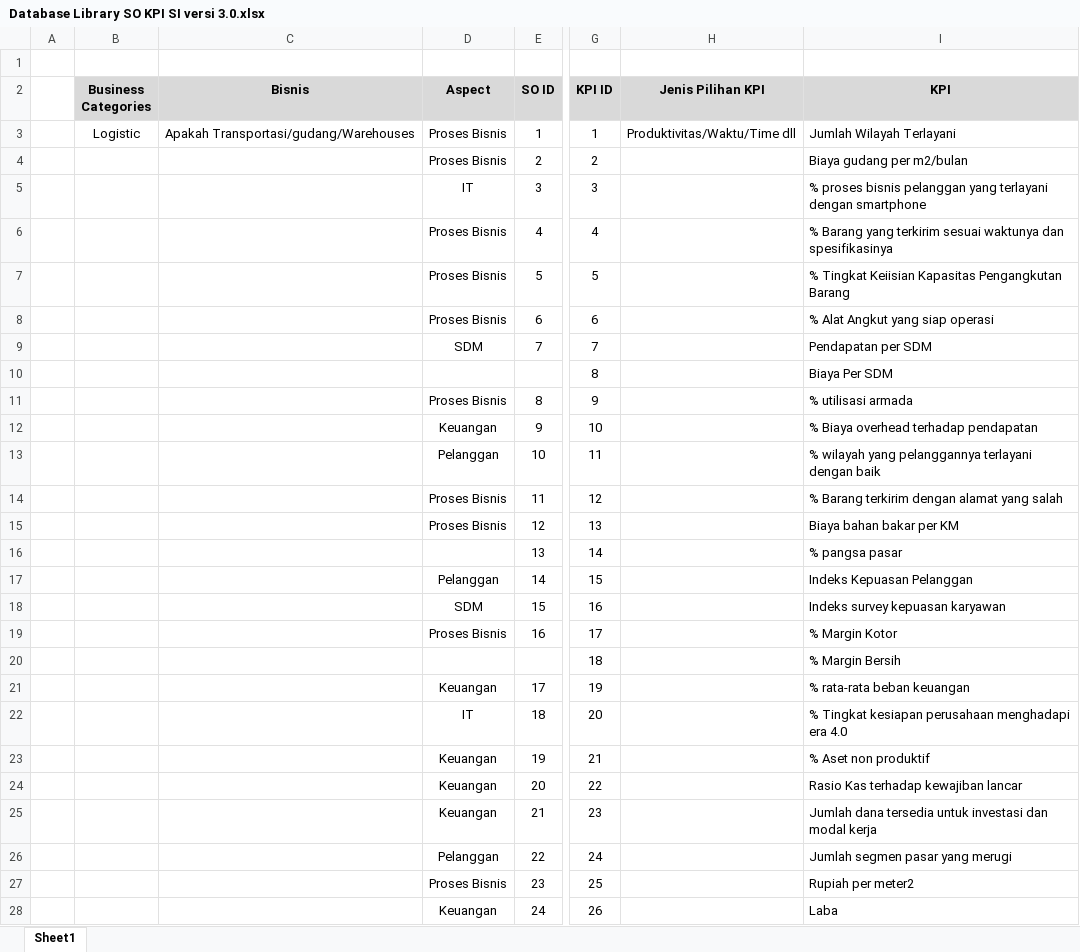
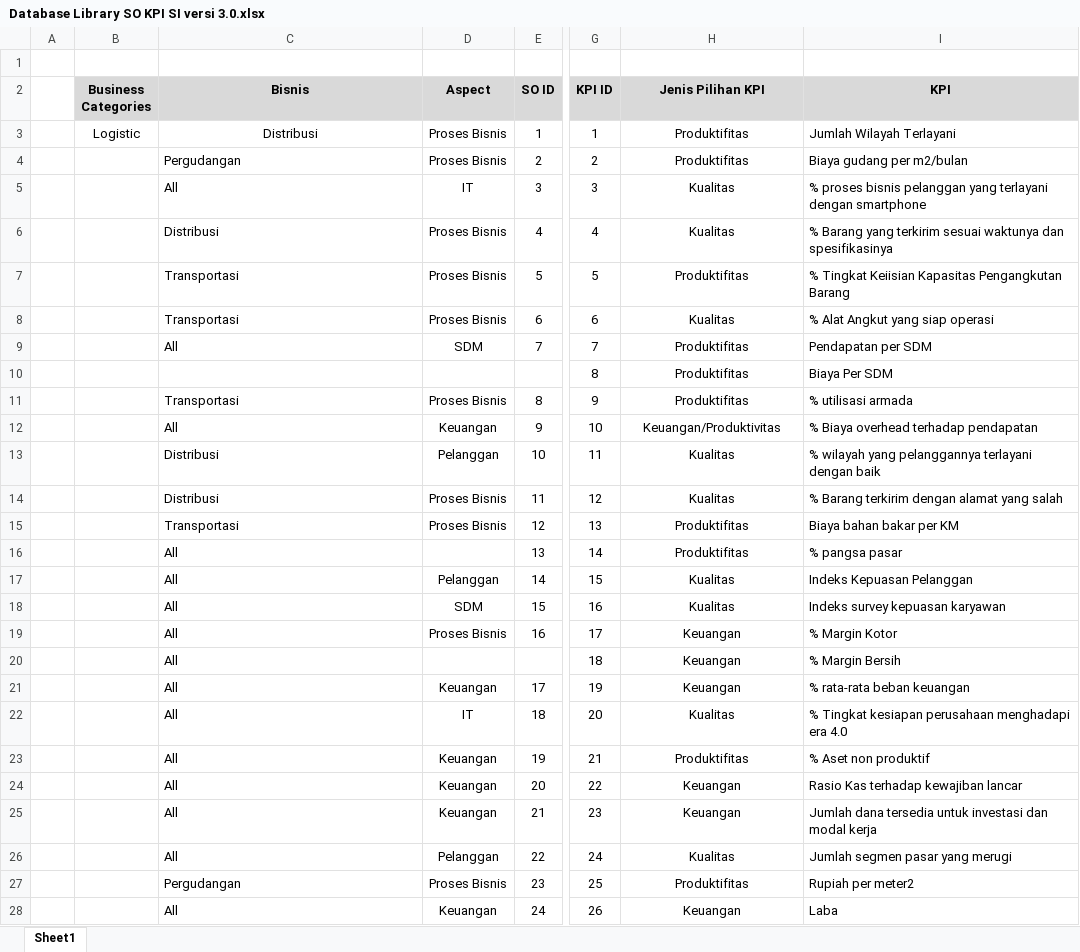
Before and after one commit to DichaPutra/performance-tracking, an Excel workbook: database/Database Library SO KPI SI versi 3.0.xlsx, sheet Sheet1, drawn as a sheet; only a part is shown, gaps mark what is left out; values as stored, in another font and other column widths than the file's, no borders; the diff covers the shown part only; the diff names each change by its address in the sheet, - before the commit and + after, or states it on an @@ line.

Commit message:
update Aspect and Bisnis filter pada form add SO

```diff
--- a/database/Database Library SO KPI SI versi 3.0.xlsx (sheet Sheet1)
+++ b/database/Database Library SO KPI SI versi 3.0.xlsx (sheet Sheet1)
-C3 (Bisnis): Apakah Transportasi/gudang/Warehouses
+C3 (Bisnis): Distribusi
-H3 (Jenis Pilihan KPI): Produktivitas/Waktu/Time dll
+H3 (Jenis Pilihan KPI): Produktifitas
-C4 (Bisnis): (empty)
+C4 (Bisnis): Pergudangan
-H4 (Jenis Pilihan KPI): (empty)
+H4 (Jenis Pilihan KPI): Produktifitas
-C5 (Bisnis): (empty)
+C5 (Bisnis): All
-H5:H6 (Jenis Pilihan KPI): (empty)
+H5:H6 (Jenis Pilihan KPI): Kualitas
-C6 (Bisnis): (empty)
+C6 (Bisnis): Distribusi
-C7:C8 (Bisnis): (empty)
+C7:C8 (Bisnis): Transportasi
-H7 (Jenis Pilihan KPI): (empty)
+H7 (Jenis Pilihan KPI): Produktifitas
-H8 (Jenis Pilihan KPI): (empty)
+H8 (Jenis Pilihan KPI): Kualitas
-C9 (Bisnis): (empty)
+C9 (Bisnis): All
-H9:H11 (Jenis Pilihan KPI): (empty)
+H9:H11 (Jenis Pilihan KPI): Produktifitas
-C11 (Bisnis): (empty)
+C11 (Bisnis): Transportasi
-C12 (Bisnis): (empty)
+C12 (Bisnis): All
-H12 (Jenis Pilihan KPI): (empty)
+H12 (Jenis Pilihan KPI): Keuangan/Produktivitas
-C13:C14 (Bisnis): (empty)
+C13:C14 (Bisnis): Distribusi
-H13:H14 (Jenis Pilihan KPI): (empty)
+H13:H14 (Jenis Pilihan KPI): Kualitas
-C15 (Bisnis): (empty)
+C15 (Bisnis): Transportasi
-H15:H16 (Jenis Pilihan KPI): (empty)
+H15:H16 (Jenis Pilihan KPI): Produktifitas
-C16:C26 (Bisnis): (empty)
+C16:C26 (Bisnis): All
-H17:H18 (Jenis Pilihan KPI): (empty)
+H17:H18 (Jenis Pilihan KPI): Kualitas
-H19:H21 (Jenis Pilihan KPI): (empty)
+H19:H21 (Jenis Pilihan KPI): Keuangan
-H22 (Jenis Pilihan KPI): (empty)
+H22 (Jenis Pilihan KPI): Kualitas
-H23 (Jenis Pilihan KPI): (empty)
+H23 (Jenis Pilihan KPI): Produktifitas
-H24:H25 (Jenis Pilihan KPI): (empty)
+H24:H25 (Jenis Pilihan KPI): Keuangan
-H26 (Jenis Pilihan KPI): (empty)
+H26 (Jenis Pilihan KPI): Kualitas
-C27 (Bisnis): (empty)
+C27 (Bisnis): Pergudangan
-H27 (Jenis Pilihan KPI): (empty)
+H27 (Jenis Pilihan KPI): Produktifitas
-C28 (Bisnis): (empty)
+C28 (Bisnis): All
-H28 (Jenis Pilihan KPI): (empty)
+H28 (Jenis Pilihan KPI): Keuangan
```
Also changed, not shown: 34 edited cells elsewhere in this sheet, 7 other files.
